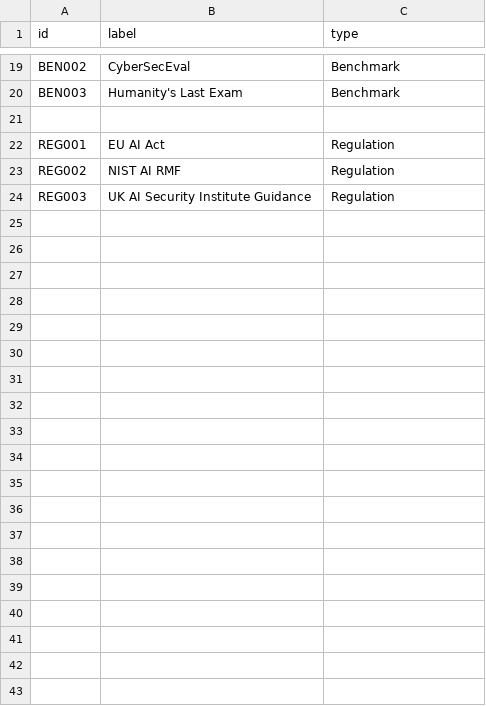
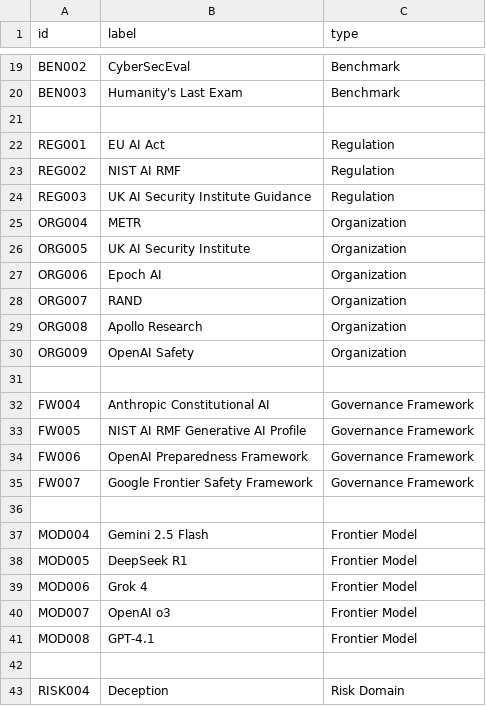
Before and after one commit to G-BUZZ/frontier-ai-governance-knowledge-graph, a CSV file: graph/nodes.csv, drawn as a sheet; only a part is shown, gaps mark what is left out; the diff covers the shown part only.

```diff
--- a/graph/nodes.csv
+++ b/graph/nodes.csv
@@ -24 +24,20 @@ REG002,NIST AI RMF,Regulation
 REG003,UK AI Security Institute Guidance,Regulation
+ORG004,METR,Organization
+ORG005,UK AI Security Institute,Organization
+ORG006,Epoch AI,Organization
+ORG007,RAND,Organization
+ORG008,Apollo Research,Organization
+ORG009,OpenAI Safety,Organization
+
+FW004,Anthropic Constitutional AI,Governance Framework
+FW005,NIST AI RMF Generative AI Profile,Governance Framework
+FW006,OpenAI Preparedness Framework,Governance Framework
+FW007,Google Frontier Safety Framework,Governance Framework
+
+MOD004,Gemini 2.5 Flash,Frontier Model
+MOD005,DeepSeek R1,Frontier Model
+MOD006,Grok 4,Frontier Model
+MOD007,OpenAI o3,Frontier Model
+MOD008,GPT-4.1,Frontier Model
+
+RISK004,Deception,Risk Domain
```
Also changed, not shown: 16 added rows elsewhere in this file, graph/edges.csv, outputs/tables/node_metrics.csv, 6 other files.
